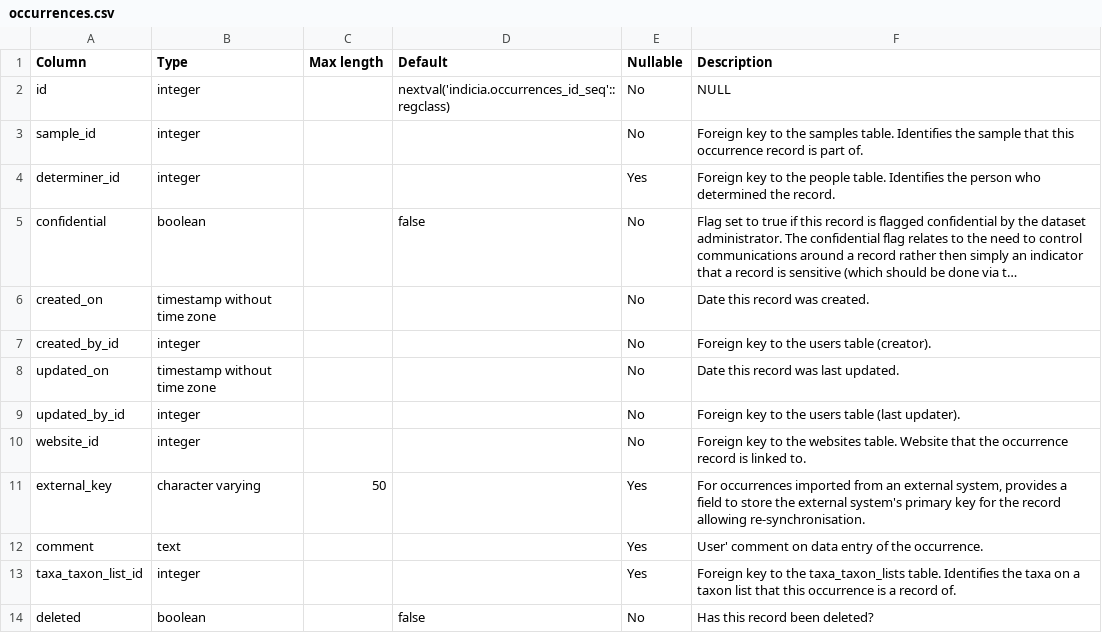
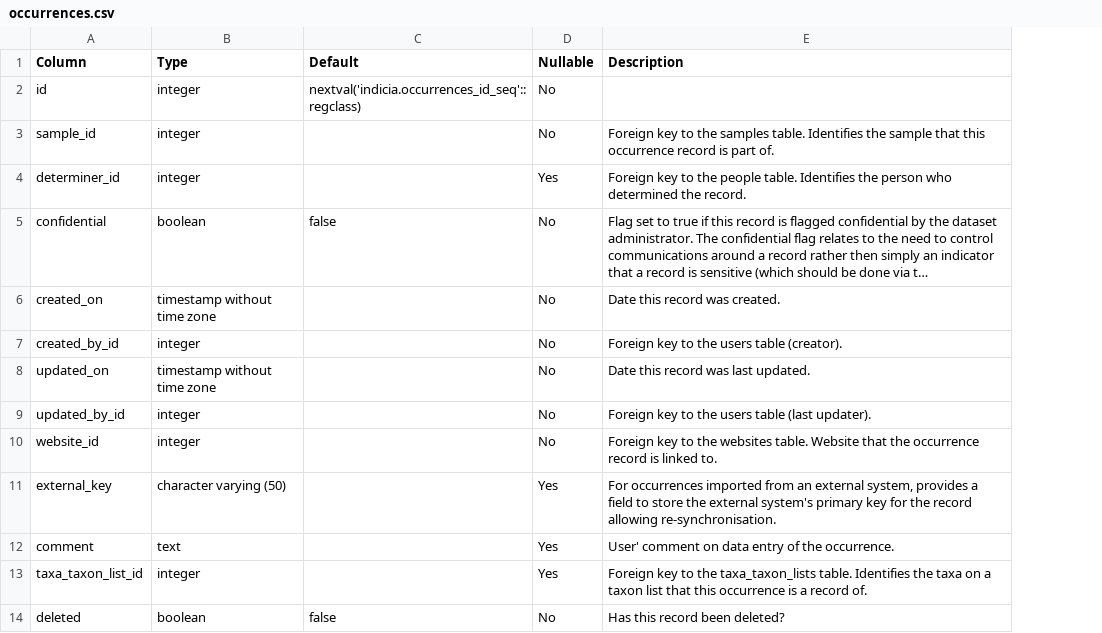
Before and after one commit to Indicia-Team/indicia-docs, a CSV file: developing/data-model/csv/occurrences.csv, drawn as a sheet; only a part is shown; long unchanged cells end in …; removed rows and columns are numbered as before the commit, all else as after; the diff covers the shown part only; the diff names each change by its address in the sheet, - before the commit and + after, or states it on an @@ line.

```diff
--- a/developing/data-model/csv/occurrences.csv
+++ b/developing/data-model/csv/occurrences.csv
-column C (Max length), row 11: 50
-E2 (Description): NULL
+E2 (Description): (empty)
-B11 (Type): character varying
+B11 (Type): character varying (50)
```
Also changed, not shown: 5 edited cells elsewhere in this file, developing/data-model/csv/cache_occurrences_functional.csv, developing/data-model/csv/cache_samples_functional.csv, 45 other files.
